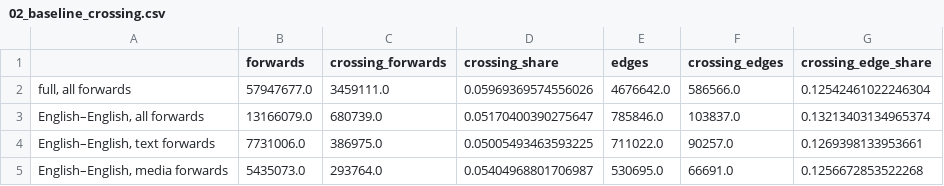
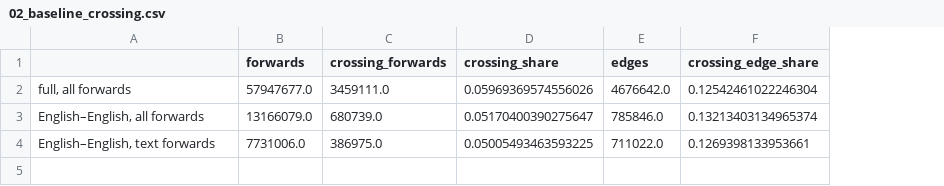
Before and after one commit to GuiFigueired0/topic-permeability, a CSV file: results/02/02_baseline_crossing.csv, drawn as a sheet; the diff names each change by its address in the sheet, - before the commit and + after, or states it on an @@ line.

```diff
--- a/results/02/02_baseline_crossing.csv
+++ b/results/02/02_baseline_crossing.csv
-column F (crossing_edges), rows 2-4: 586566.0 | 103837.0 | 90257.0
-row 5: English–English, media forwards | 5435073.0 | 293764.0 | 0.05404968801706987 | 530695.0 | 66691.0 | 0.1256672853522268
```
Also changed, not shown: results/02/02_conspiracy_blocks.csv, 12 other files.
